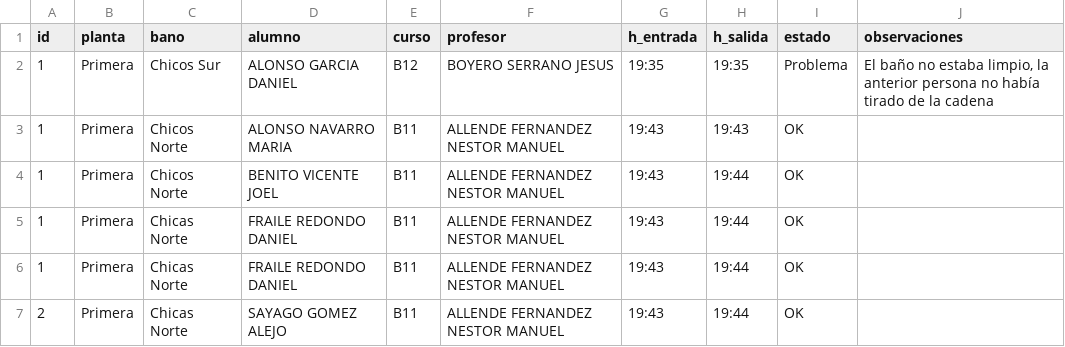
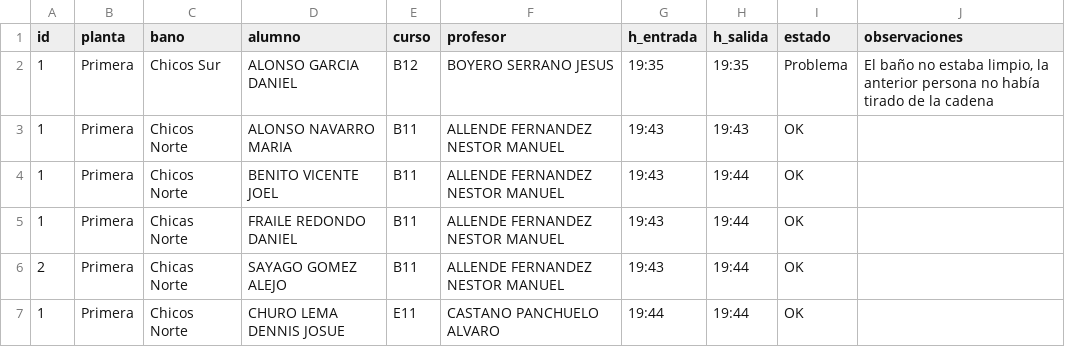
Before and after one commit to JesBoySer/aseos-via-plata, a CSV file: data/historico.csv, drawn as a sheet.

Commit message:
Actualizar histórico 2026-03-15 19:44:36.157984

```diff
--- a/data/historico.csv
+++ b/data/historico.csv
@@ -6,3 +6,3 @@ id,planta,bano,alumno,curso,profesor,h_entrada,h_salida,estado,observaciones
 1,Primera,Chicas Norte,FRAILE REDONDO DANIEL,B11,ALLENDE FERNANDEZ  NESTOR MANUEL,19:43,19:44,OK,
-1,Primera,Chicas Norte,FRAILE REDONDO DANIEL,B11,ALLENDE FERNANDEZ  NESTOR MANUEL,19:43,19:44,OK,
 2,Primera,Chicas Norte,SAYAGO GOMEZ ALEJO,B11,ALLENDE FERNANDEZ  NESTOR MANUEL,19:43,19:44,OK,
+1,Primera,Chicos Norte,CHURO LEMA DENNIS JOSUE,E11,CASTANO PANCHUELO  ALVARO,19:44,19:44,OK,
```
